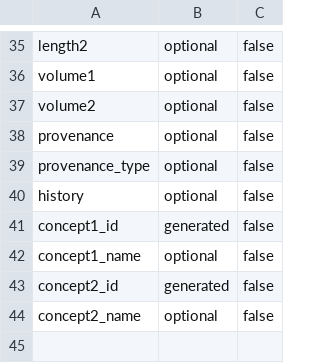
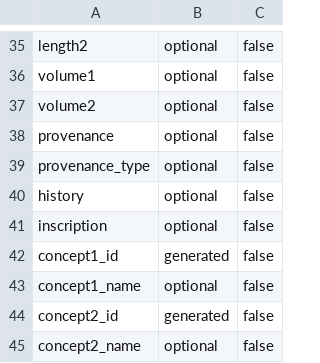
Before and after one commit to collectionspace/csible, a CSV file: templates/cataloging/objects.config.csv, drawn as a sheet; only a part is shown, gaps mark what is left out; the diff names each change by its address in the sheet, - before the commit and + after, or states it on an @@ line.

```diff
--- a/templates/cataloging/objects.config.csv
+++ b/templates/cataloging/objects.config.csv
+row 41: inscription | optional | false
```
Also changed, not shown: templates/cataloging/objects.example.csv, 1 other file.
